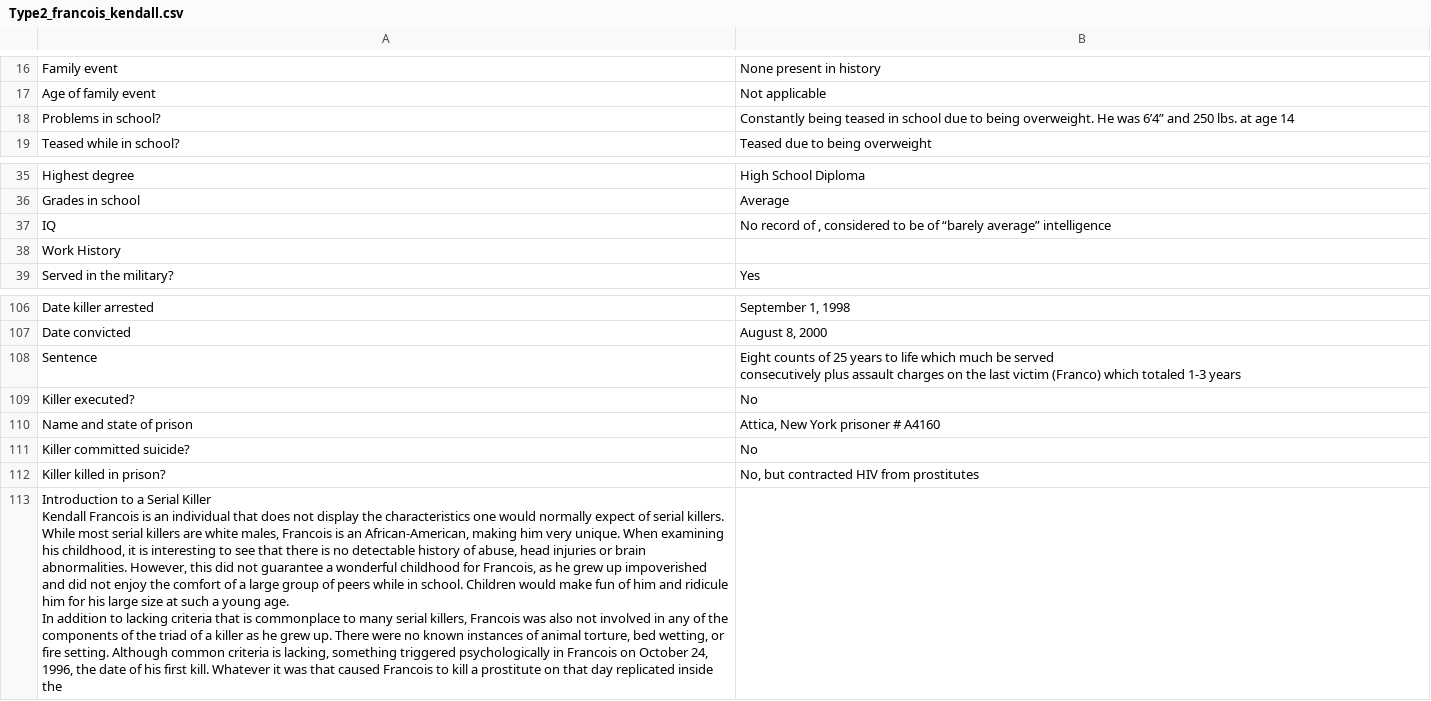
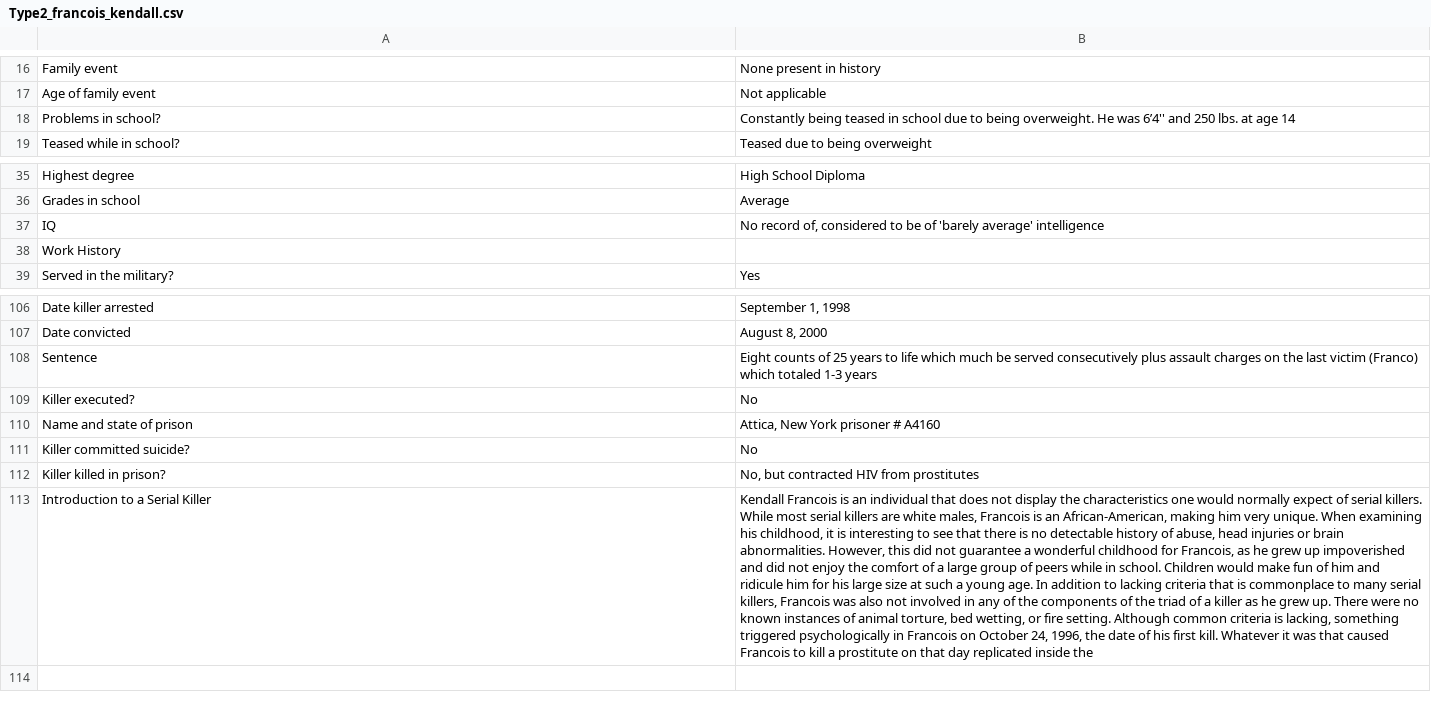
Before and after one commit to ajithksenthil/CrimeArchetypes, a CSV file: mnt/data/csv/Type2_francois_kendall.csv, drawn as a sheet; only a part is shown, gaps mark what is left out; removed rows and columns are numbered as before the commit, all else as after; ↵ is a line break in a cell; the diff names each change by its address in the sheet, - before the commit and + after, or states it on an @@ line.

Commit message:
ISSUES_Type2_francois_kendall.csv
cut off and funky at the end

```diff
--- a/mnt/data/csv/Type2_francois_kendall.csv
+++ b/mnt/data/csv/Type2_francois_kendall.csv
-B18: …He was 6’4” and 250…
+B18: …He was 6’4'' and 250…
-B37: No record of , considered to be of “barely average” intelligence
+B37: No record of, considered to be of 'barely average' intelligence
-B108: …1-3 years
+B108: …1-3 years
-row 113: Introduction to a Serial Killer ↵ Kendall Francois is an individual that does not display the characteristics one would normally expect of serial killers. While most serial killers are white males, Francois is an African-American, making him very unique. When examining his childhood, it is interesting to see that there is no detectable history of abuse, head injuries or brain abnormalities. However, this did not guarantee a wonderful childhood for Francois, as he grew up impoverished and did not enjoy the comfort of a large group of peers while in school. Children would make fun of him and ridicule him for his large size at such a young age. ↵ In addition to lacking criteria that is commonplace to many serial killers, Francois was also not involved in any of the components of the triad of a killer as he grew up. There were no known instances of animal torture, bed wetting, or fire setting. Although common criteria is lacking, something triggered psychologically in Francois on October 24, 1996, the date of his first kill. Whatever it was that caused Francois to kill a prostitute on that day replicated inside the
+row 113: Introduction to a Serial Killer | Kendall Francois is an individual that does not display the characteristics one would normally expect of serial killers. While most serial killers are white males, Francois is an African-American, making him very unique. When examining his childhood, it is interesting to see that there is no detectable history of abuse, head injuries or brain abnormalities. However, this did not guarantee a wonderful childhood for Francois, as he grew up impoverished and did not enjoy the comfort of a large group of peers while in school. Children would make fun of him and ridicule him for his large size at such a young age. In addition to lacking criteria that is commonplace to many serial killers, Francois was also not involved in any of the components of the triad of a killer as he grew up. There were no known instances of animal torture, bed wetting, or fire setting. Although common criteria is lacking, something triggered psychologically in Francois on October 24, 1996, the date of his first kill. Whatever it was that caused Francois to kill a prostitute on that day replicated inside the
```
